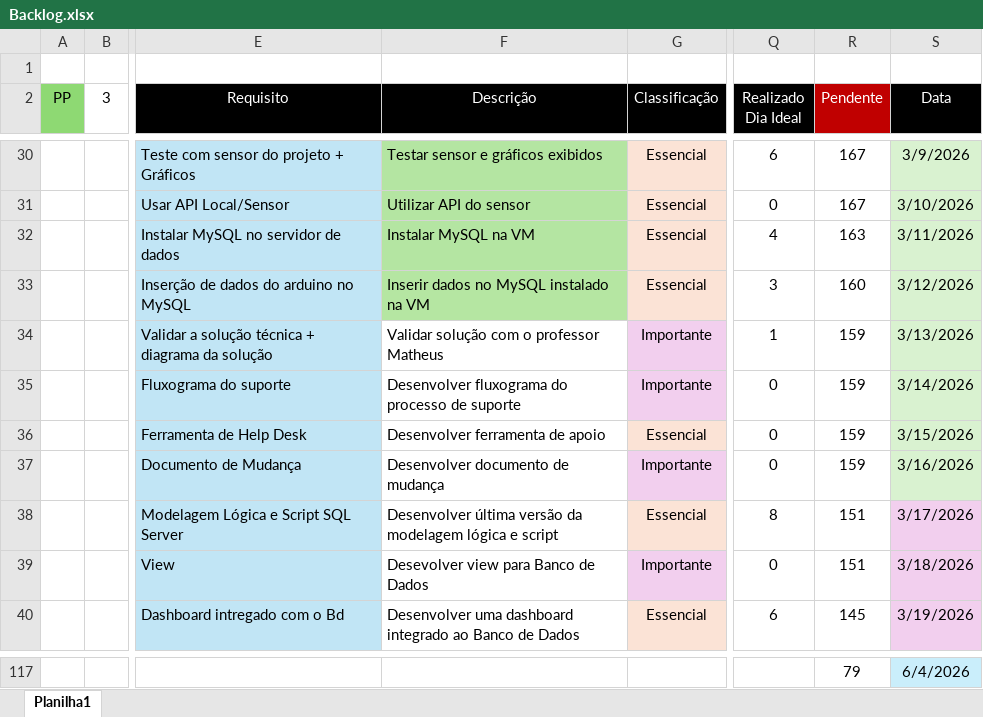
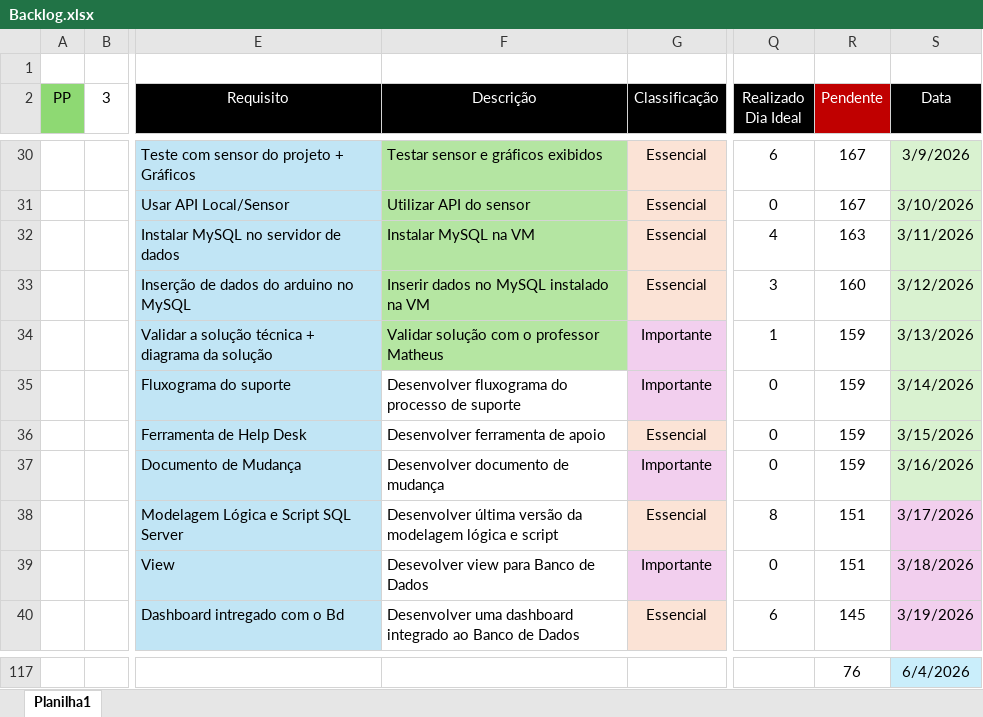
Before and after one commit to Carlos-Eduardo-de-Arruda-Chaves/ThermoChain, an Excel workbook: Documentações/Backlog.xlsx, sheet Planilha1, drawn as a sheet; only a part is shown, gaps mark what is left out; values as stored, in another font and other column widths than the file's, no borders; charts and pictures and conditional formats not drawn; the diff covers the shown part only; the diff names each change by its address in the sheet, - before the commit and + after, or states it on an @@ line.

```diff
--- a/Documentações/Backlog.xlsx (sheet Planilha1)
+++ b/Documentações/Backlog.xlsx (sheet Planilha1)
-F34 fill: none
+F34 fill: #B5E6A2
-R117 (Pendente): 79
+R117 (Pendente): 76
```
Also changed, not shown: 54 edited cells and cell formats elsewhere in this sheet, charts or pictures.
